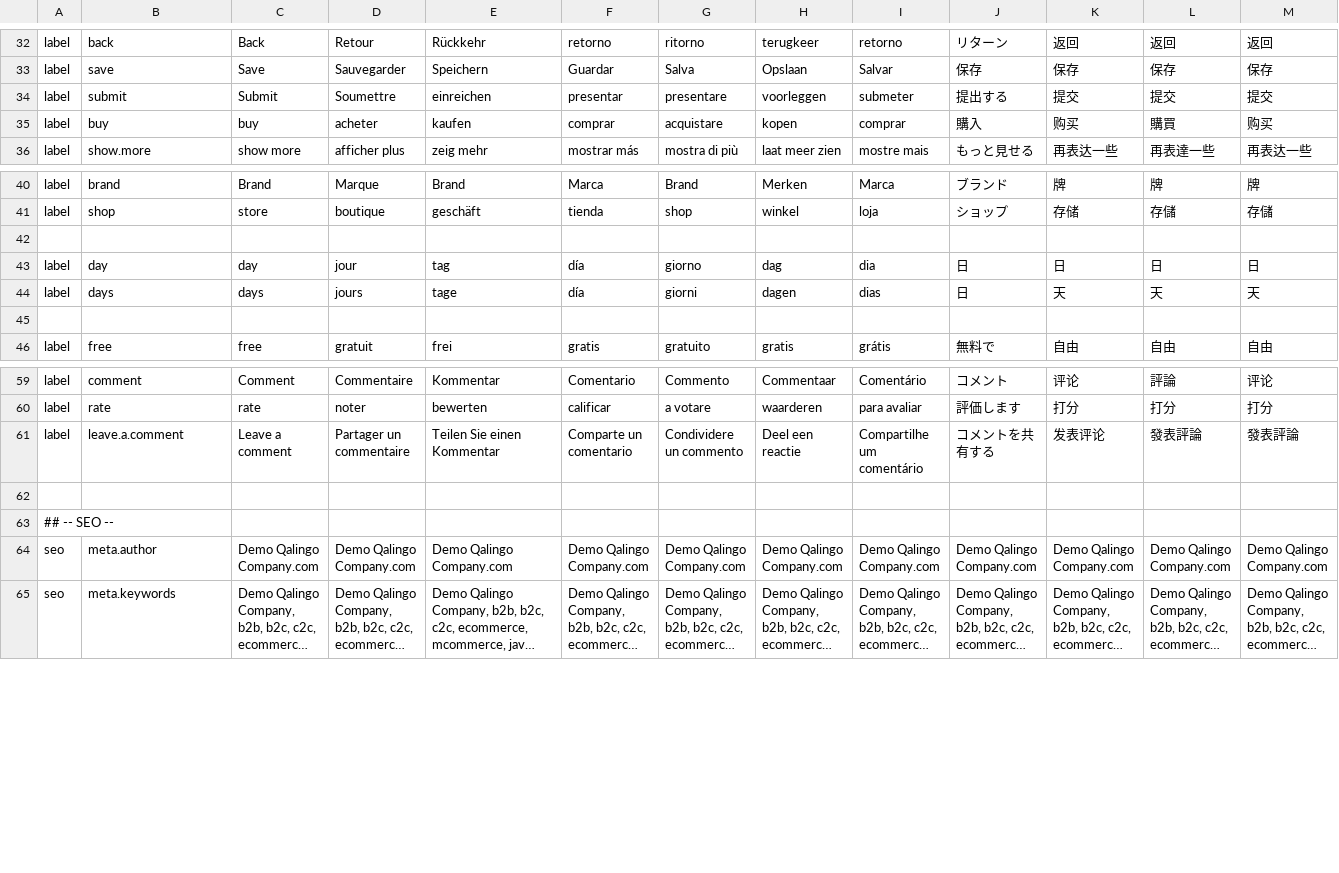
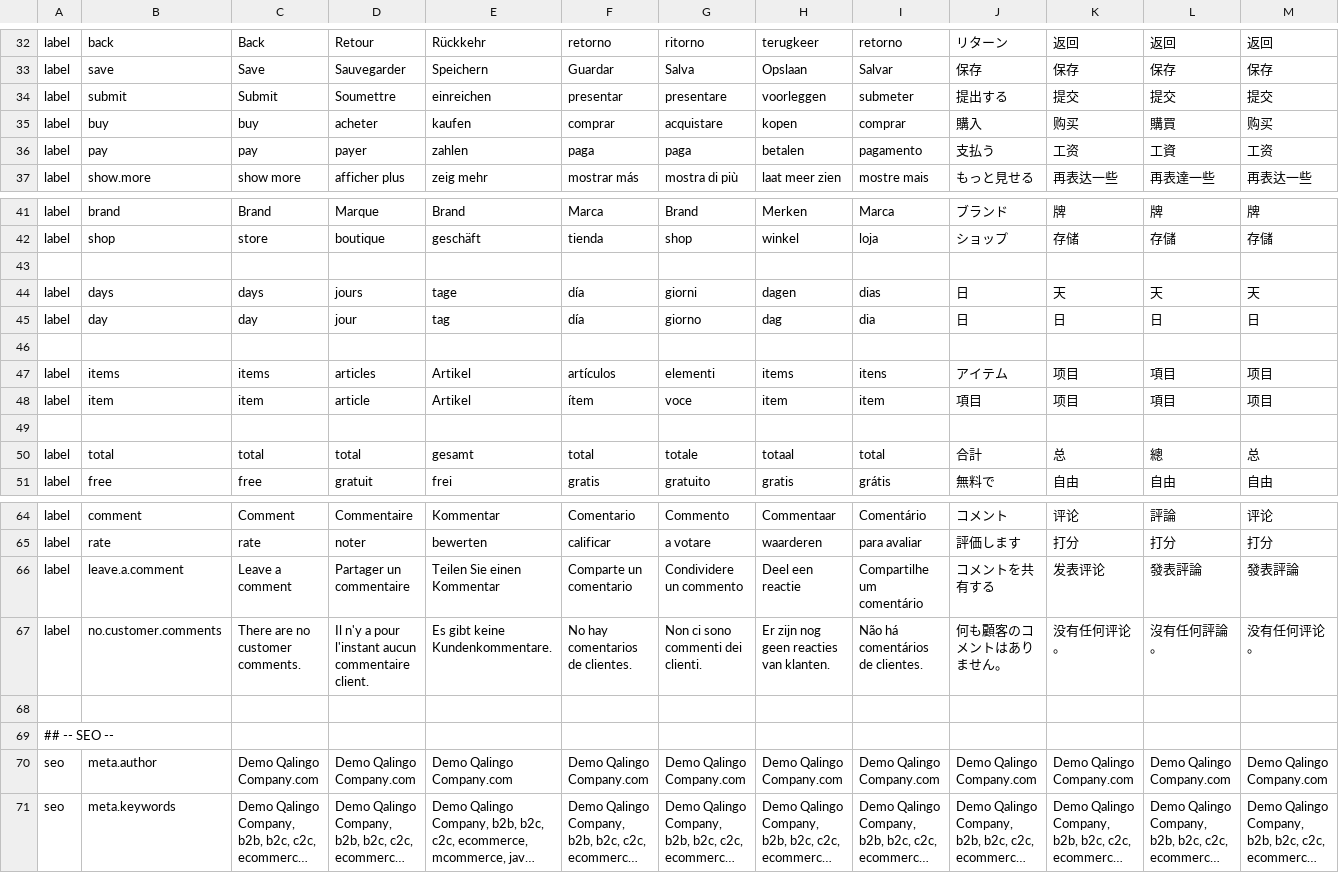
Before and after one commit to qalingo/qalingo-i18n, a CSV file: qalingo-i18n/src/main/resources/input/TranslationQalingoCommonMessages.csv, drawn as a sheet; only a part is shown, gaps mark what is left out; long unchanged cells end in …; rows hold the shown columns only; the diff names each change by its address in the sheet, - before the commit and + after, or states it on an @@ line.

Commit message:
trad

```diff
--- a/qalingo-i18n/src/main/resources/input/TranslationQalingoCommonMessages.csv
+++ b/qalingo-i18n/src/main/resources/input/TranslationQalingoCommonMessages.csv
+row 36: label | pay | pay | payer | zahlen | paga | paga | betalen | pagamento | 支払う | 工资 | 工資 | 工资
+row 47: label | items | items | articles | Artikel | artículos | elementi | items | itens | アイテム | 项目 | 項目 | 项目
+row 48: label | item | item | article | Artikel | ítem | voce | item | item | 項目 | 项目 | 項目 | 项目
+row 49: (empty)
+row 50: label | total | total | total | gesamt | total | totale | totaal | total | 合計 | 总 | 總 | 总
+row 67: label | no.customer.comments | There are no customer comments. | Il n'y a pour l'instant aucun commentaire client. | Es gibt keine Kundenkommentare. | No hay comentarios de clientes. | Non ci sono commenti dei clienti. | Er zijn nog geen reacties van klanten. | Não há comentários de clientes. | 何も顧客のコメントはありません。 | 没有任何评论。 | 沒有任何評論。 | 没有任何评论。
```
